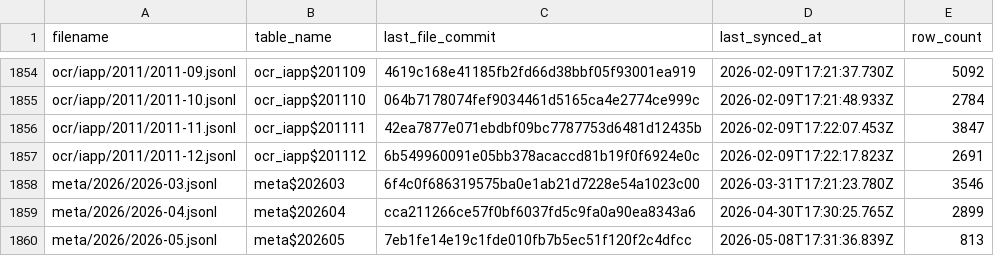
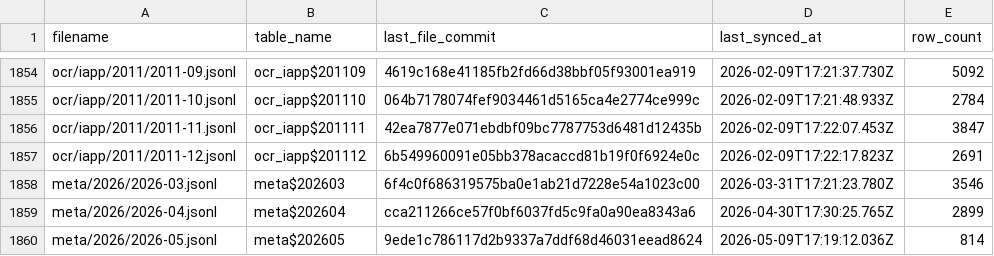
Before and after one commit to dtinth/openlawdata-bigquery, a CSV file: state.csv, drawn as a sheet; only a part is shown, gaps mark what is left out.

Commit message:
Update state.csv

```diff
--- a/state.csv
+++ b/state.csv
@@ -1859,2 +1859,2 @@ meta/2026/2026-03.jsonl,meta$202603,6f4c0f686319575ba0e1ab21d7228e54a1023c00,202
 meta/2026/2026-04.jsonl,meta$202604,cca211266ce57f0bf6037fd5c9fa0a90ea8343a6,2026-04-30T17:30:25.765Z,2899
-meta/2026/2026-05.jsonl,meta$202605,7eb1fe14e19c1fde010fb7b5ec51f120f2c4dfcc,2026-05-08T17:31:36.839Z,813
+meta/2026/2026-05.jsonl,meta$202605,9ede1c786117d2b9337a7ddf68d46031eead8624,2026-05-09T17:19:12.036Z,814
```
